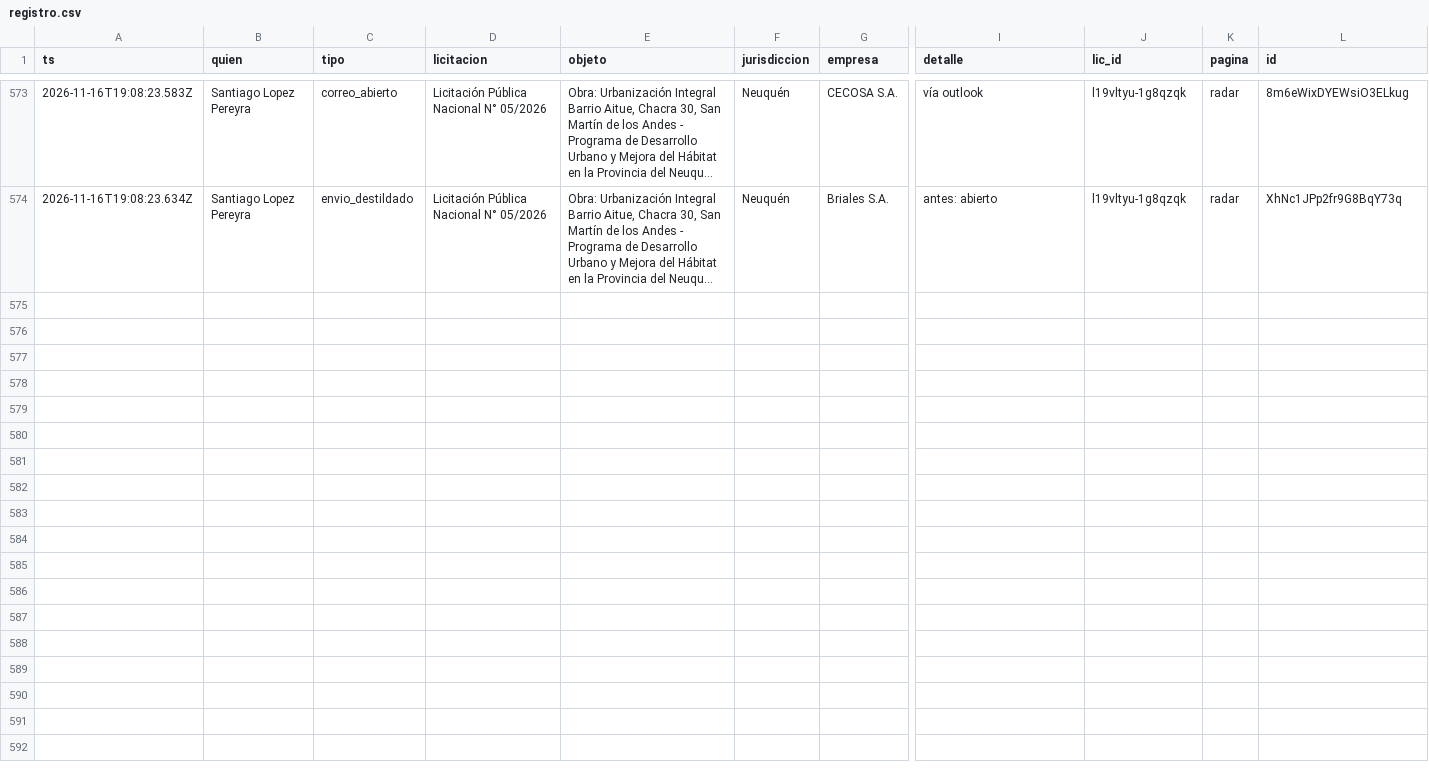
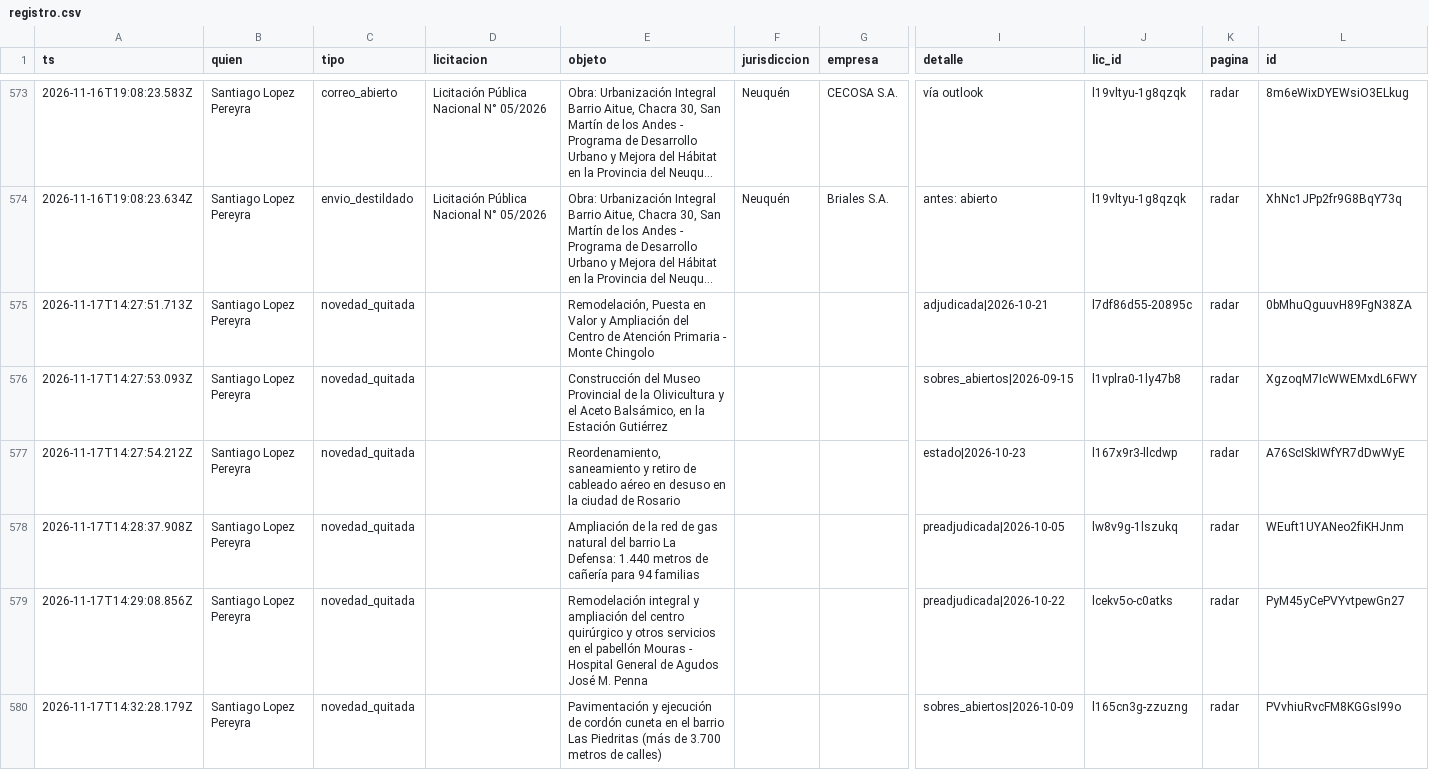
Before and after one commit to lopezpereyrasantiago-arch/radar-g215, a CSV file: registro.csv, drawn as a sheet; only a part is shown, gaps mark what is left out; long unchanged cells end in …; rows hold the shown columns only; the diff covers the shown part only; the diff names each change by its address in the sheet, - before the commit and + after, or states it on an @@ line.

Commit message:
Registro 2026-11-17T17:51Z

```diff
--- a/registro.csv
+++ b/registro.csv
+row 575: 2026-11-17T14:27:51.713Z | Santiago Lopez Pereyra | novedad_quitada |  | Remodelación, Puesta en Valor y Ampliación del Centro de Atención Primaria - Monte Chingolo |  |  | adjudicada|2026-10-21 | l7df86d55-20895c | radar | 0bMhuQguuvH89FgN38ZA
+row 576: 2026-11-17T14:27:53.093Z | Santiago Lopez Pereyra | novedad_quitada |  | Construcción del Museo Provincial de la Olivicultura y el Aceto Balsámico, en la Estación Gutiérrez |  |  | sobres_abiertos|2026-09-15 | l1vplra0-1ly47b8 | radar | XgzoqM7IcWWEMxdL6FWY
+row 577: 2026-11-17T14:27:54.212Z | Santiago Lopez Pereyra | novedad_quitada |  | Reordenamiento, saneamiento y retiro de cableado aéreo en desuso en la ciudad de Rosario |  |  | estado|2026-10-23 | l167x9r3-llcdwp | radar | A76ScISkIWfYR7dDwWyE
+row 578: 2026-11-17T14:28:37.908Z | Santiago Lopez Pereyra | novedad_quitada |  | Ampliación de la red de gas natural del barrio La Defensa: 1.440 metros de cañería para 94 familias |  |  | preadjudicada|2026-10-05 | lw8v9g-1lszukq | radar | WEuft1UYANeo2fiKHJnm
+row 579: 2026-11-17T14:29:08.856Z | Santiago Lopez Pereyra | novedad_quitada |  | Remodelación integral y ampliación del centro quirúrgico y otros servicios en el pabellón Mouras - Hospital General de Agudos José M. Penna |  |  | preadjudicada|2026-10-22 | lcekv5o-c0atks | radar | PyM45yCePVYvtpewGn27
+row 580: 2026-11-17T14:32:28.179Z | Santiago Lopez Pereyra | novedad_quitada |  | Pavimentación y ejecución de cordón cuneta en el barrio Las Piedritas (más de 3.700 metros de calles) |  |  | sobres_abiertos|2026-10-09 | l165cn3g-zzuzng | radar | PVvhiuRvcFM8KGGsI99o
```
Also changed, not shown: 5 added rows elsewhere in this file, 2 other files.
